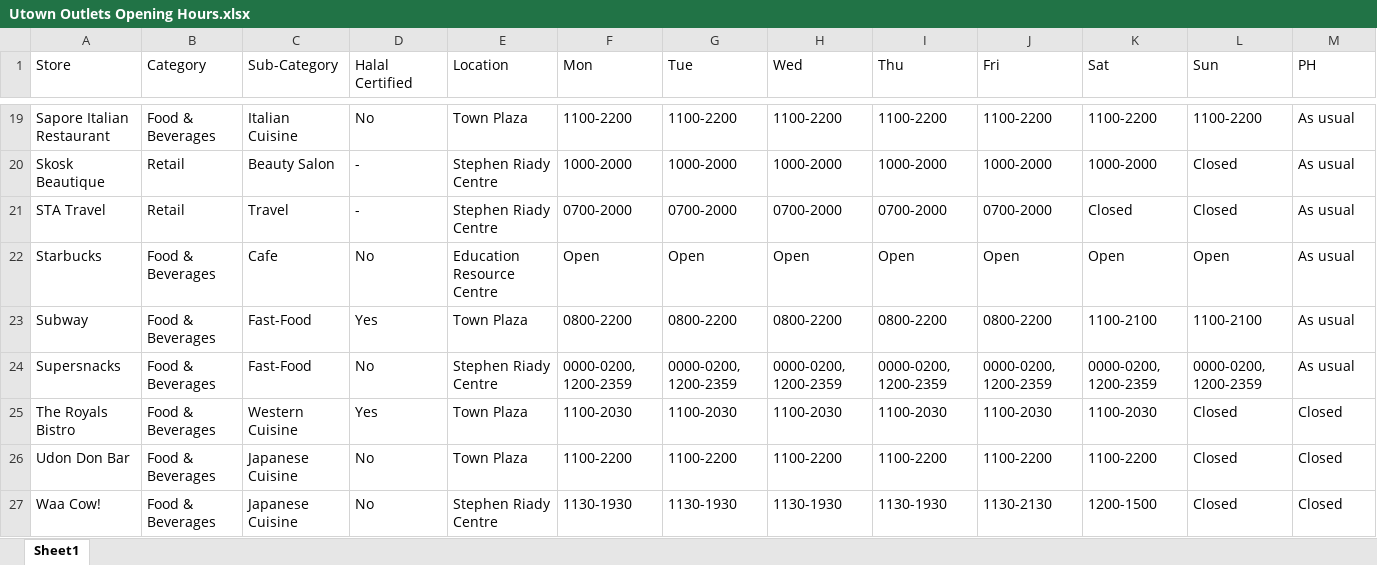
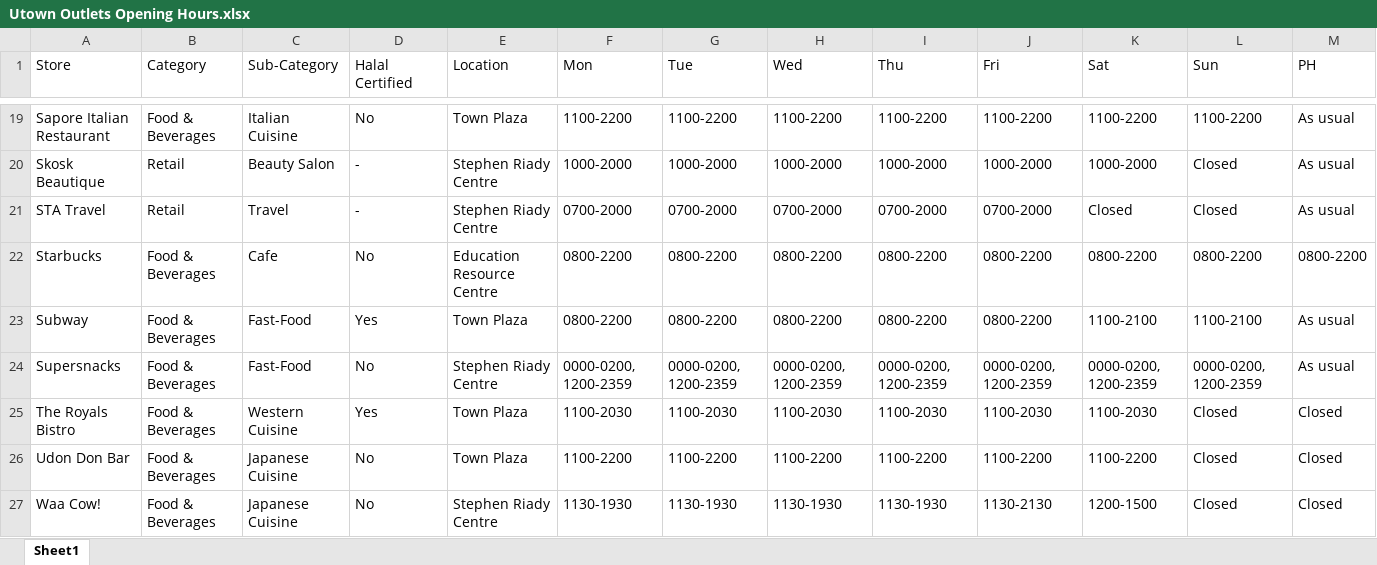
Before and after one commit to TanHaus/NUSUTownTeleBot, an Excel workbook: Utown Outlets Opening Hours.xlsx, sheet Sheet1, drawn as a sheet; only a part is shown, gaps mark what is left out; values as stored, in another font and other column widths than the file's, no borders; the diff names each change by its address in the sheet, - before the commit and + after, or states it on an @@ line.

Commit message:
Re-edited  Starbucks Hours

```diff
--- a/Utown Outlets Opening Hours.xlsx (sheet Sheet1)
+++ b/Utown Outlets Opening Hours.xlsx (sheet Sheet1)
-F22 (Mon): Open
+F22 (Mon): 0800-2200
-G22 (Tue): Open
+G22 (Tue): 0800-2200
-H22 (Wed): Open
+H22 (Wed): 0800-2200
-I22 (Thu): Open
+I22 (Thu): 0800-2200
-J22 (Fri): Open
+J22 (Fri): 0800-2200
-K22 (Sat): Open
+K22 (Sat): 0800-2200
-L22 (Sun): Open
+L22 (Sun): 0800-2200
-M22 (PH): As usual
+M22 (PH): 0800-2200
```
